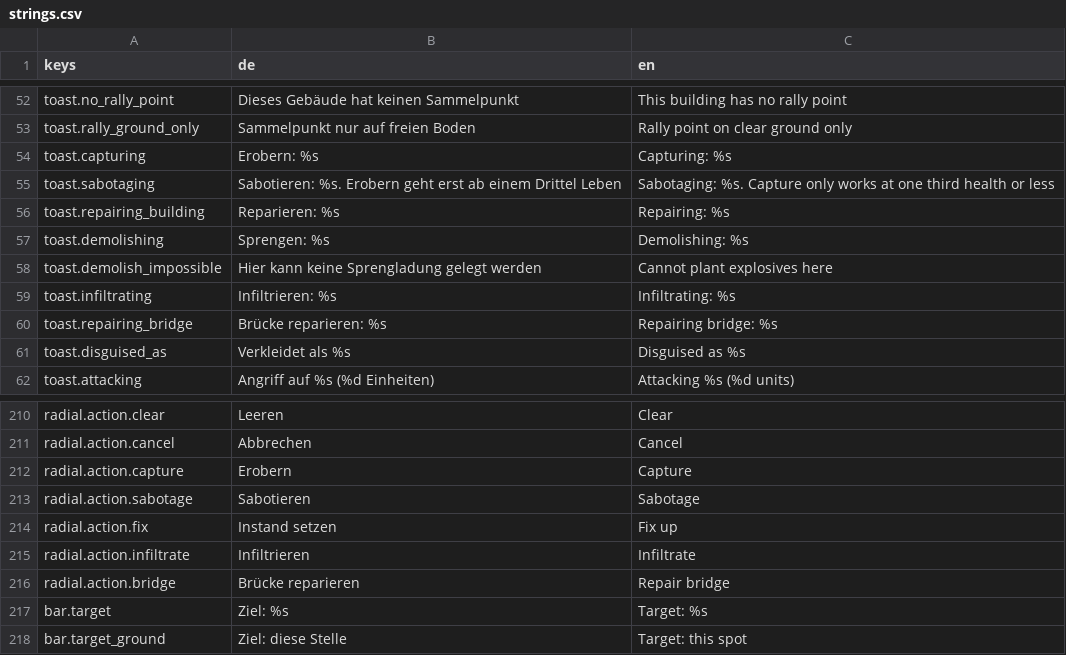
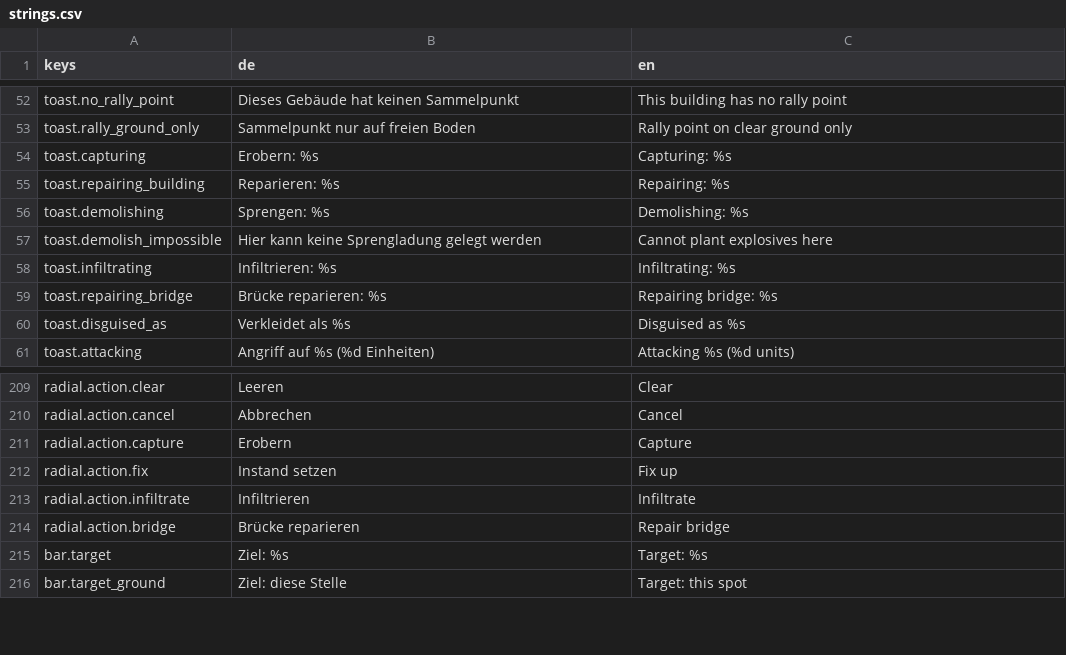
Before and after one commit to tomgoeck/pocketra, a CSV file: game/i18n/strings.csv, drawn as a sheet; only a part is shown, gaps mark what is left out.

```diff
--- a/game/i18n/strings.csv
+++ b/game/i18n/strings.csv
@@ -54,3 +54,2 @@ toast.rally_ground_only,Sammelpunkt nur auf freien Boden,Rally point on clear gr
 toast.capturing,Erobern: %s,Capturing: %s
-toast.sabotaging,"Sabotieren: %s. Erobern geht erst ab einem Drittel Leben","Sabotaging: %s. Capture only works at one third health or less"
 toast.repairing_building,Reparieren: %s,Repairing: %s
@@ -212,3 +211,2 @@ radial.action.cancel,Abbrechen,Cancel
 radial.action.capture,Erobern,Capture
-radial.action.sabotage,Sabotieren,Sabotage
 radial.action.fix,Instand setzen,Fix up
```
Also changed, not shown: game/i18n/descriptions.csv, 35 other files.
